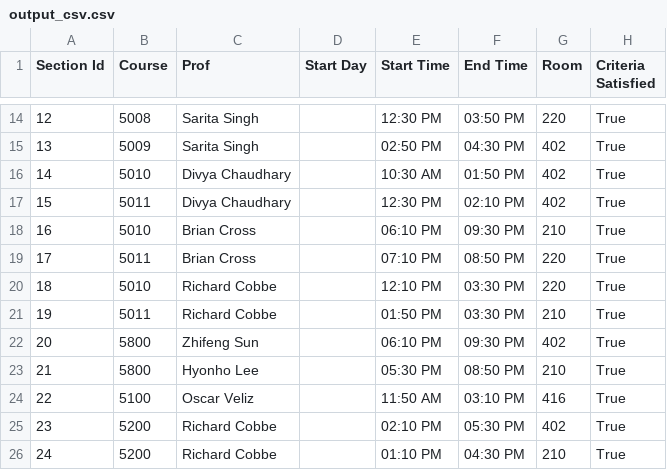
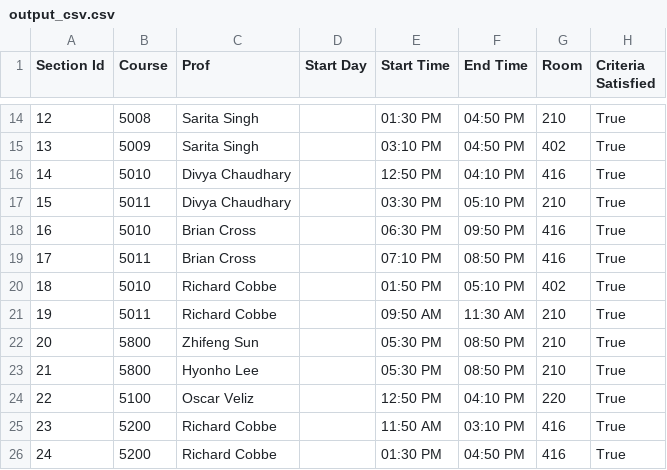
Before and after one commit to hopeiseverywhere/course-scheduler, a CSV file: io_data/output_csv.csv, drawn as a sheet; only a part is shown, gaps mark what is left out; the diff covers the shown part only.

```diff
--- a/io_data/output_csv.csv
+++ b/io_data/output_csv.csv
@@ -14,13 +14,13 @@ Section Id,Course,Prof,Start Day,Start Time,End Time,Room,Criteria Satisfied
-12,5008,Sarita Singh,,12:30 PM,03:50 PM,220,True
-13,5009,Sarita Singh,,02:50 PM,04:30 PM,402,True
-14,5010,Divya Chaudhary,,10:30 AM,01:50 PM,402,True
-15,5011,Divya Chaudhary,,12:30 PM,02:10 PM,402,True
-16,5010,Brian Cross,,06:10 PM,09:30 PM,210,True
-17,5011,Brian Cross,,07:10 PM,08:50 PM,220,True
-18,5010,Richard Cobbe,,12:10 PM,03:30 PM,220,True
-19,5011,Richard Cobbe,,01:50 PM,03:30 PM,210,True
-20,5800,Zhifeng Sun,,06:10 PM,09:30 PM,402,True
+12,5008,Sarita Singh,,01:30 PM,04:50 PM,210,True
+13,5009,Sarita Singh,,03:10 PM,04:50 PM,402,True
+14,5010,Divya Chaudhary,,12:50 PM,04:10 PM,416,True
+15,5011,Divya Chaudhary,,03:30 PM,05:10 PM,210,True
+16,5010,Brian Cross,,06:30 PM,09:50 PM,416,True
+17,5011,Brian Cross,,07:10 PM,08:50 PM,416,True
+18,5010,Richard Cobbe,,01:50 PM,05:10 PM,402,True
+19,5011,Richard Cobbe,,09:50 AM,11:30 AM,210,True
+20,5800,Zhifeng Sun,,05:30 PM,08:50 PM,210,True
 21,5800,Hyonho Lee,,05:30 PM,08:50 PM,210,True
-22,5100,Oscar Veliz,,11:50 AM,03:10 PM,416,True
-23,5200,Richard Cobbe,,02:10 PM,05:30 PM,402,True
-24,5200,Richard Cobbe,,01:10 PM,04:30 PM,210,True
+22,5100,Oscar Veliz,,12:50 PM,04:10 PM,220,True
+23,5200,Richard Cobbe,,11:50 AM,03:10 PM,416,True
+24,5200,Richard Cobbe,,01:30 PM,04:50 PM,416,True
```
Also changed, not shown: 77 edited cells elsewhere in this file, 3 other files.
